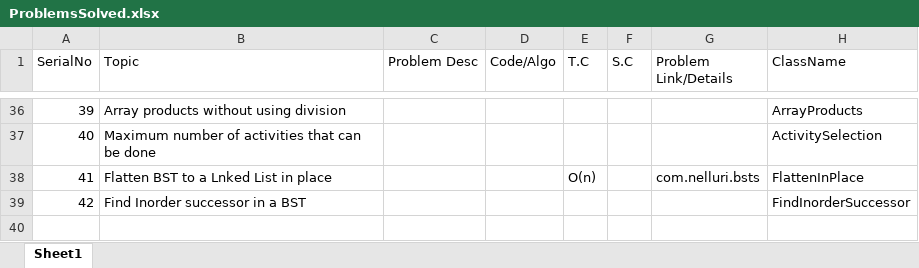
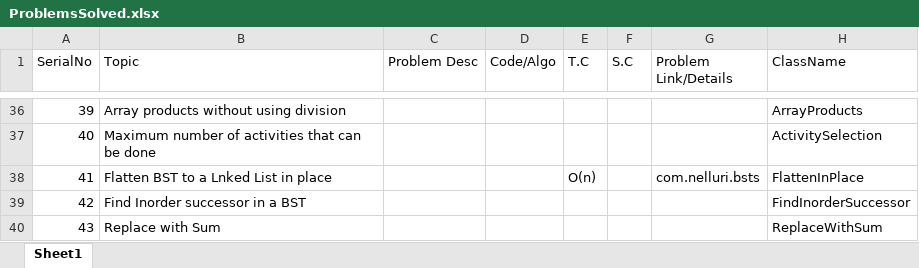
Before and after one commit to techieKalyan/lc_1000_problems, an Excel workbook: ProblemsSolved.xlsx, sheet Sheet1, drawn as a sheet; only a part is shown, gaps mark what is left out; values as stored, in another font and other column widths than the file's, no borders; the diff names each change by its address in the sheet, - before the commit and + after, or states it on an @@ line.

Commit message:
Replace with sum at each node.

```diff
--- a/ProblemsSolved.xlsx (sheet Sheet1)
+++ b/ProblemsSolved.xlsx (sheet Sheet1)
+row 40: 43 | Replace with Sum |  |  |  |  |  | ReplaceWithSum
```
